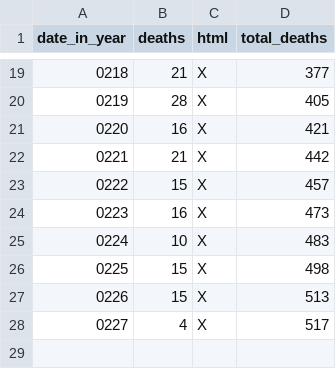
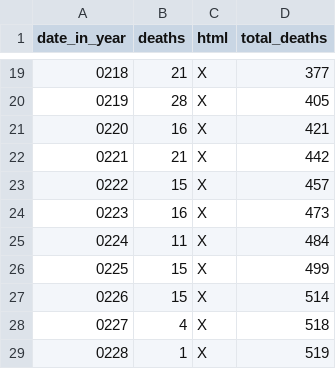
Before and after one commit to DeanLa/DeanLa.github.io, a CSV file: deaths/2017.csv, drawn as a sheet; only a part is shown, gaps mark what is left out.

Commit message:
Data 2017-02-28 11:49:01.521485

```diff
--- a/deaths/2017.csv
+++ b/deaths/2017.csv
@@ -24,5 +24,6 @@ date_in_year,deaths,html,total_deaths
 0223,16,X,473
-0224,10,X,483
-0225,15,X,498
-0226,15,X,513
-0227,4,X,517
+0224,11,X,484
+0225,15,X,499
+0226,15,X,514
+0227,4,X,518
+0228,1,X,519
```
